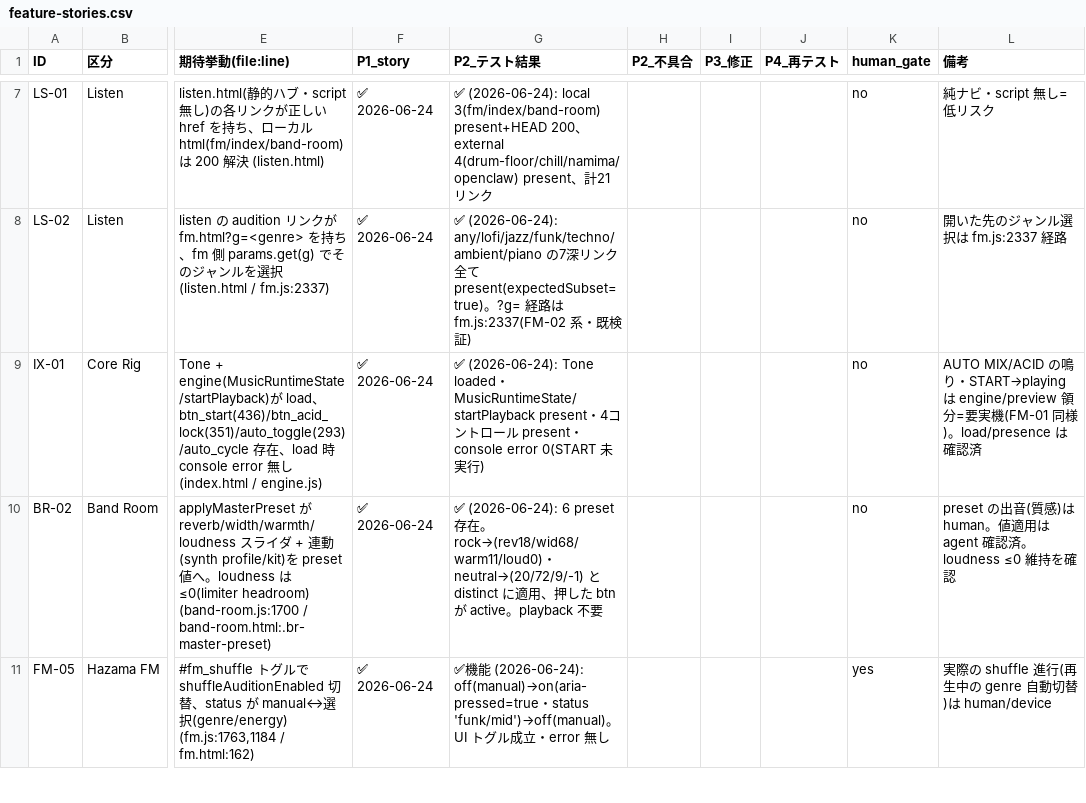
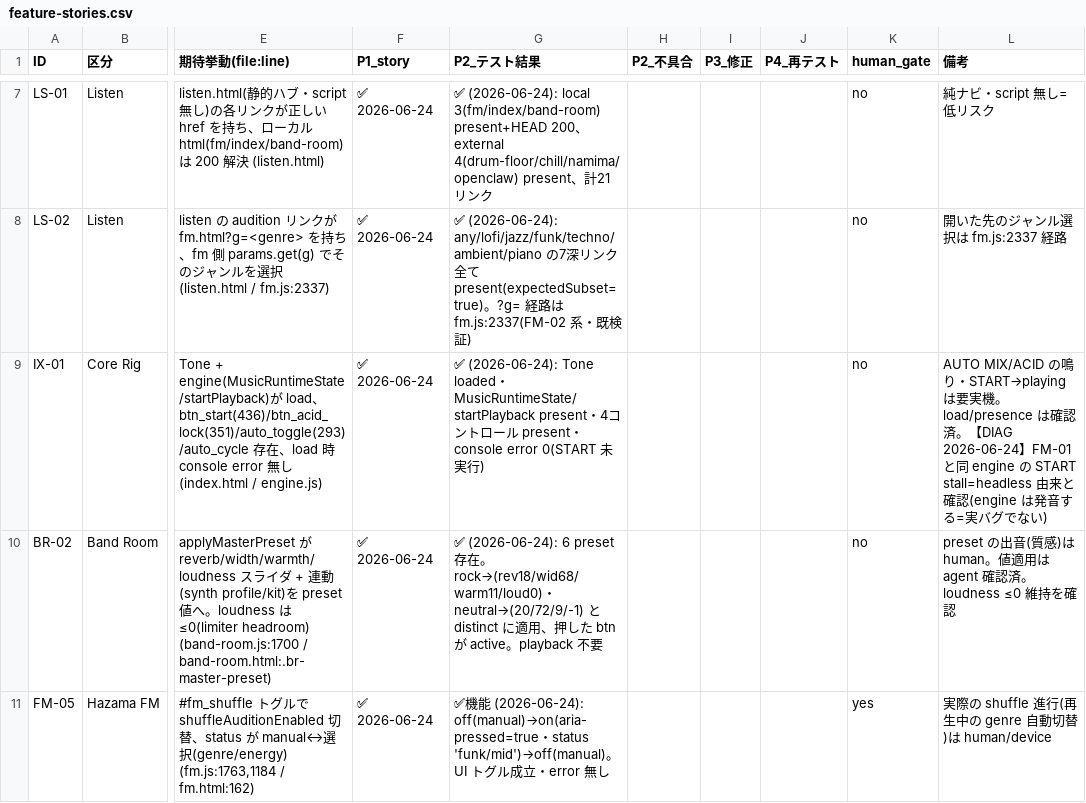
Before and after one commit to QuietBriony/Music, a CSV file: docs/qa/feature-stories.csv, drawn as a sheet; only a part is shown, gaps mark what is left out; the diff covers the shown part only; the diff names each change by its address in the sheet, - before the commit and + after, or states it on an @@ line.

```diff
--- a/docs/qa/feature-stories.csv
+++ b/docs/qa/feature-stories.csv
-L9 (備考): …START→playing は engine/preview 領分=要実機(FM-01 同様)。load/presence は確認済
+L9 (備考): …START→playing は要実機。load/presence は確認済。【DIAG 2026-06-24】FM-01 と同 engine の START stall=headless 由来と確認(engine は発音する=実バグでない)
```
Also changed, not shown: 1 added row and 1 edited cell elsewhere in this file, 1 other file.
